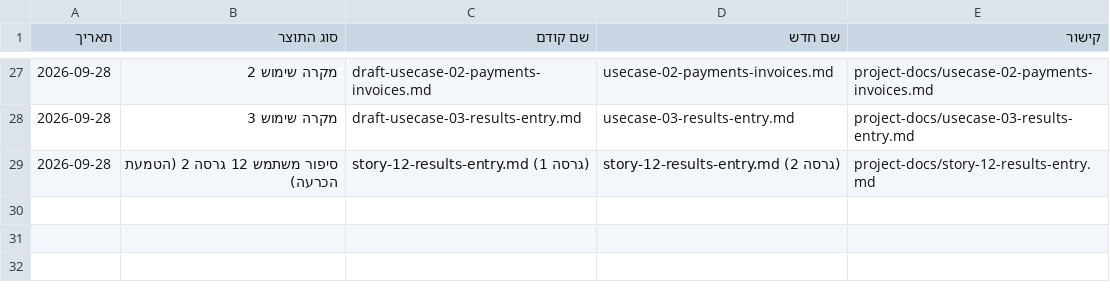
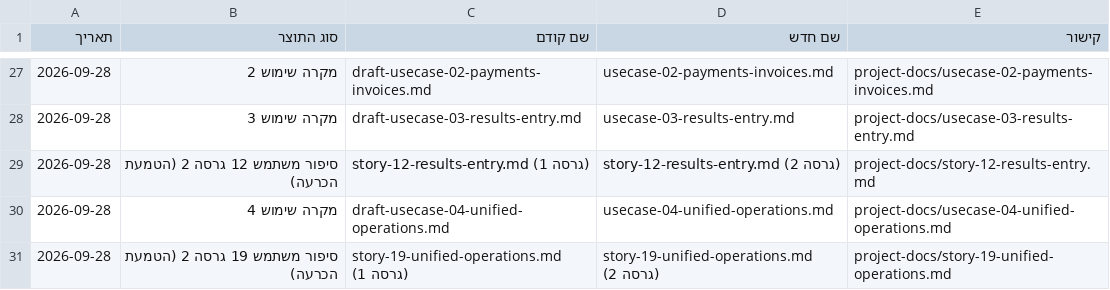
Before and after one commit to Sharpop30/fitness-app, a CSV file: project-docs/doc-approvals-log.csv, drawn as a sheet; only a part is shown, gaps mark what is left out.

```diff
--- a/project-docs/doc-approvals-log.csv
+++ b/project-docs/doc-approvals-log.csv
@@ -29 +29,3 @@
 2026-09-28,סיפור משתמש 12 גרסה 2 (הטמעת הכרעה),story-12-results-entry.md (גרסה 1),story-12-results-entry.md (גרסה 2),project-docs/story-12-results-entry.md
+2026-09-28,מקרה שימוש 4,draft-usecase-04-unified-operations.md,usecase-04-unified-operations.md,project-docs/usecase-04-unified-operations.md
+2026-09-28,סיפור משתמש 19 גרסה 2 (הטמעת הכרעה),story-19-unified-operations.md (גרסה 1),story-19-unified-operations.md (גרסה 2),project-docs/story-19-unified-operations.md
```
Also changed, not shown: automation-infra/prd-machine-run-log.csv, 8 other files.
